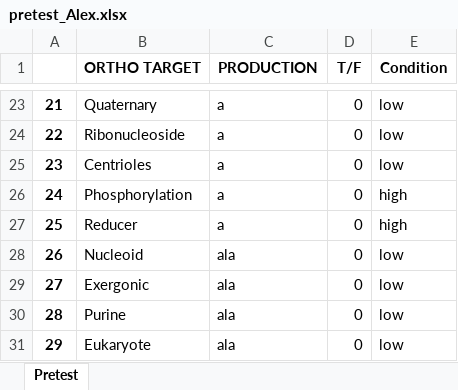
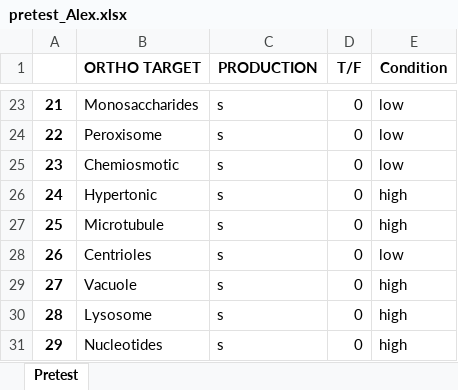
Before and after one commit to arome32/phono-ortho-spelling, an Excel workbook: python/output_pretest/pretest_Alex.xlsx, sheet Pretest, drawn as a sheet; only a part is shown, gaps mark what is left out; values as stored, in another font and other column widths than the file's, no borders; the diff covers the shown part only; the diff names each change by its address in the sheet, - before the commit and + after, or states it on an @@ line.

```diff
--- a/python/output_pretest/pretest_Alex.xlsx (sheet Pretest)
+++ b/python/output_pretest/pretest_Alex.xlsx (sheet Pretest)
-B23 (ORTHO TARGET): Quaternary
+B23 (ORTHO TARGET): Monosaccharides
-C23:C27 (PRODUCTION): a
+C23:C27 (PRODUCTION): s
-B24 (ORTHO TARGET): Ribonucleoside
+B24 (ORTHO TARGET): Peroxisome
-B25 (ORTHO TARGET): Centrioles
+B25 (ORTHO TARGET): Chemiosmotic
-B26 (ORTHO TARGET): Phosphorylation
+B26 (ORTHO TARGET): Hypertonic
-B27 (ORTHO TARGET): Reducer
+B27 (ORTHO TARGET): Microtubule
-B28 (ORTHO TARGET): Nucleoid
+B28 (ORTHO TARGET): Centrioles
-C28:C31 (PRODUCTION): ala
+C28:C31 (PRODUCTION): s
-B29 (ORTHO TARGET): Exergonic
+B29 (ORTHO TARGET): Vacuole
-E29:E31 (Condition): low
+E29:E31 (Condition): high
-B30 (ORTHO TARGET): Purine
+B30 (ORTHO TARGET): Lysosome
-B31 (ORTHO TARGET): Eukaryote
+B31 (ORTHO TARGET): Nucleotides
```
Also changed, not shown: 51 edited cells elsewhere in this sheet, 13 other files.
